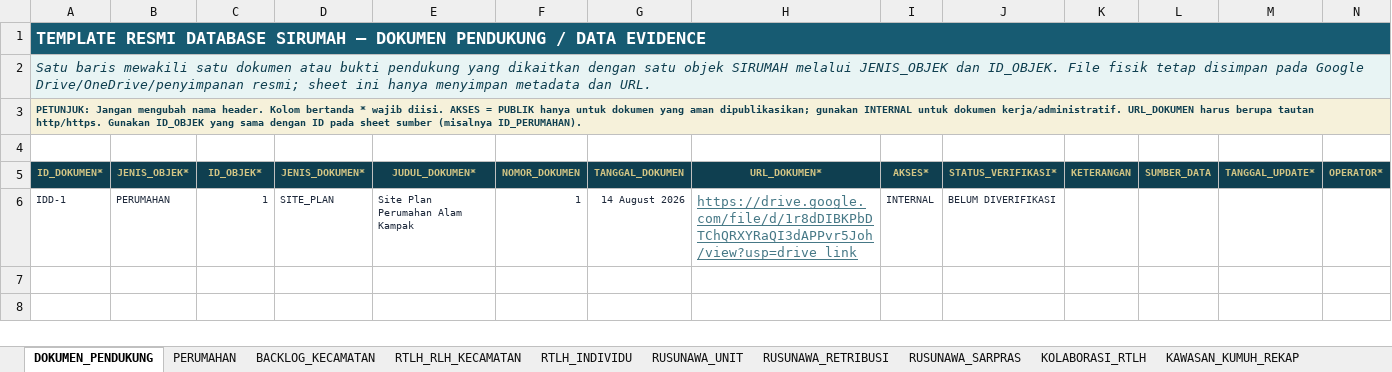
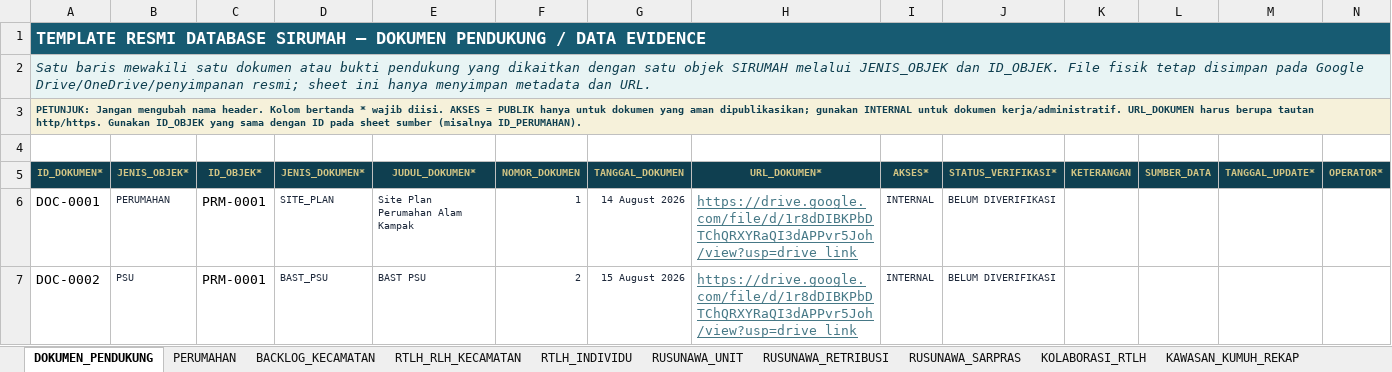
Before and after one commit to perkimpkp/sirumah, an Excel workbook: data/Template_Resmi_Database_SIRUMAH.xlsx, sheet DOKUMEN_PENDUKUNG, drawn as a sheet; values as stored, in another font and other column widths than the file's, no borders; conditional formats not drawn; the diff names each change by its address in the sheet, - before the commit and + after, or states it on an @@ line.

```diff
--- a/data/Template_Resmi_Database_SIRUMAH.xlsx (sheet DOKUMEN_PENDUKUNG)
+++ b/data/Template_Resmi_Database_SIRUMAH.xlsx (sheet DOKUMEN_PENDUKUNG)
-A6 (ID_DOKUMEN*): IDD-1
+A6 (ID_DOKUMEN*): DOC-0001
-A6 text colour: #1E293B
+A6 text colour: black, text size: larger
-C6 (ID_OBJEK*): 1
+C6 (ID_OBJEK*): PRM-0001
-C6 text colour: #1E293B
+C6 text colour: black, text size: larger
+row 7: DOC-0002 | PSU | PRM-0001 | BAST_PSU | BAST PSU | 2 | 15 August 2026 | https://drive.google.com/file/d/1r8dDIBKPbDTChQRXYRaQI3dAPPvr5Joh/view?usp=drive_link | INTERNAL | BELUM DIVERIFIKASI
```
Also changed, not shown: sheet PERUMAHAN.
